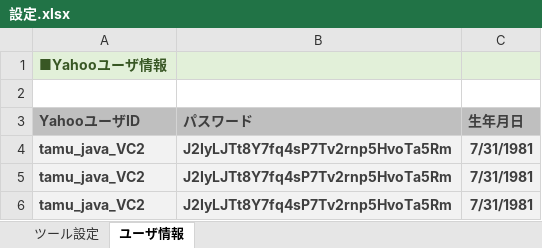
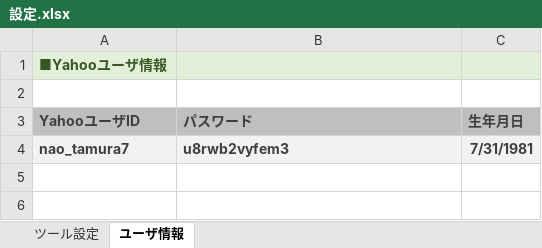
Before and after one commit to tamutamu/csharp-python, an Excel workbook: 設定.xlsx, sheet ユーザ情報, drawn as a sheet; values as stored, in another font and other column widths than the file's, no borders; removed rows and columns are numbered as before the commit, all else as after; the diff names each change by its address in the sheet, - before the commit and + after, or states it on an @@ line.

```diff
--- a/設定.xlsx (sheet ユーザ情報)
+++ b/設定.xlsx (sheet ユーザ情報)
-row 4: tamu_java_VC2 | J2IyLJTt8Y7fq4sP7Tv2rnp5HvoTa5Rm | 7/31/1981
-row 5: tamu_java_VC2 | J2IyLJTt8Y7fq4sP7Tv2rnp5HvoTa5Rm | 7/31/1981
-row 6: tamu_java_VC2 | J2IyLJTt8Y7fq4sP7Tv2rnp5HvoTa5Rm | 7/31/1981
+row 4: nao_tamura7 | u8rwb2vyfem3 | 7/31/1981
```
Also changed, not shown: 25 other files.
